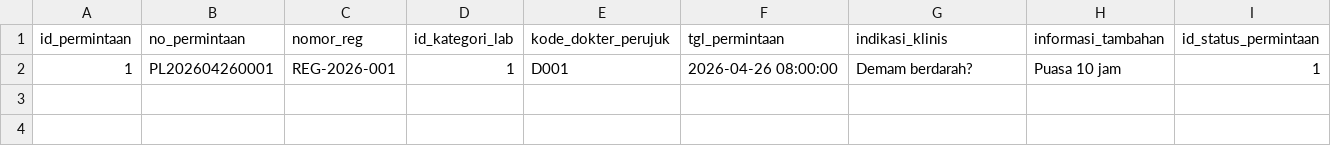
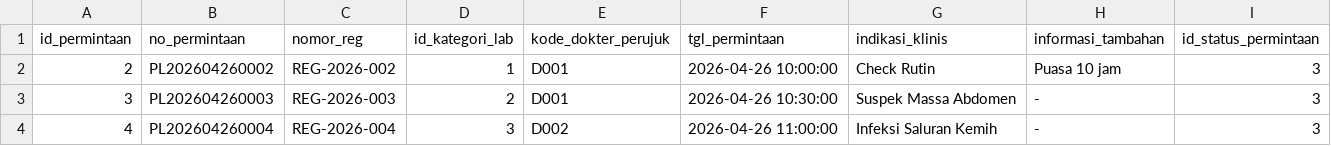
Before and after one commit to ikti-its/khanza, a CSV file: app/Features/Laboratorium/PermintaanLabHeader/permintaan_lab_header.csv, drawn as a sheet.

Commit message:
Update PermintaanLabHeader seed

```diff
--- a/app/Features/Laboratorium/PermintaanLabHeader/permintaan_lab_header.csv
+++ b/app/Features/Laboratorium/PermintaanLabHeader/permintaan_lab_header.csv
@@ -1,2 +1,4 @@
 id_permintaan,no_permintaan,nomor_reg,id_kategori_lab,kode_dokter_perujuk,tgl_permintaan,indikasi_klinis,informasi_tambahan,id_status_permintaan
-1,PL202604260001,REG-2026-001,1,D001,2026-04-26 08:00:00,Demam berdarah?,Puasa 10 jam,1
+2,PL202604260002,REG-2026-002,1,D001,2026-04-26 10:00:00,Check Rutin,Puasa 10 jam,3
+3,PL202604260003,REG-2026-003,2,D001,2026-04-26 10:30:00,Suspek Massa Abdomen,-,3
+4,PL202604260004,REG-2026-004,3,D002,2026-04-26 11:00:00,Infeksi Saluran Kemih,-,3
```
